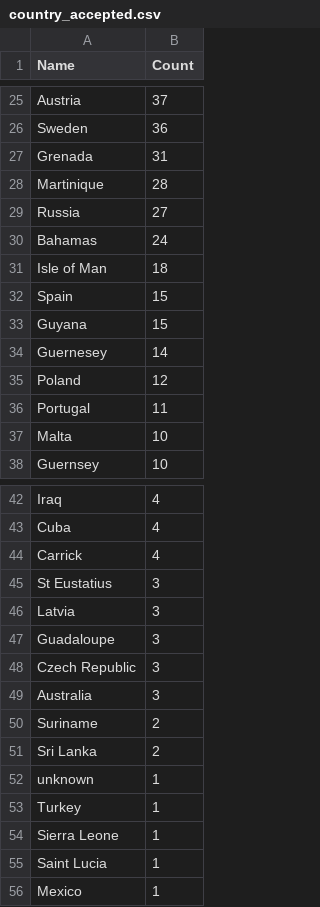
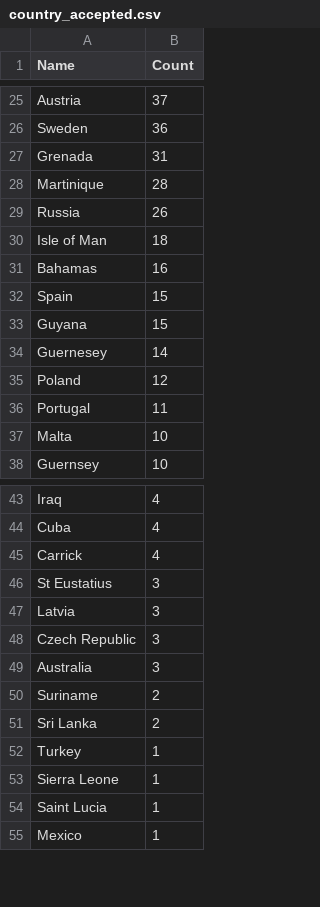
Before and after one commit to COMHIS/estc, a CSV file: inst/examples/output.tables/country_accepted.csv, drawn as a sheet; only a part is shown, gaps mark what is left out; the diff covers the shown part only.

```diff
--- a/inst/examples/output.tables/country_accepted.csv
+++ b/inst/examples/output.tables/country_accepted.csv
@@ -28,5 +28,5 @@ Grenada	    31
 Martinique	    28
-Russia	    27
-Bahamas	    24
+Russia	    26
 Isle of Man	    18
+Bahamas	    16
 Spain	    15
@@ -46,3 +47,2 @@ St Eustatius	     3
 Latvia	     3
-Guadaloupe	     3
 Czech Republic	     3
@@ -51,3 +51,2 @@ Suriname	     2
 Sri Lanka	     2
-unknown	     1
 Turkey	     1
```
Also changed, not shown: 2 added rows, 1 removed row and 14 edited cells elsewhere in this file, inst/examples/output.tables/absentgeocoordinates.csv, inst/examples/output.tables/publication_country_ambiguous.csv, 27 other files.
